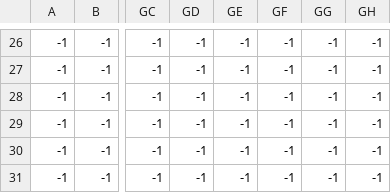
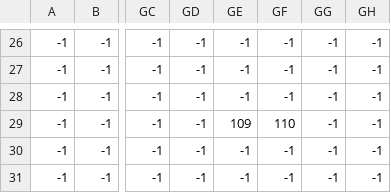
Before and after one commit to nicolasvondolinger/gisei, a CSV file: Assets/Levels/level2_Blocos.csv, drawn as a sheet; only a part is shown, gaps mark what is left out; the diff names each change by its address in the sheet, - before the commit and + after, or states it on an @@ line.

```diff
--- a/Assets/Levels/level2_Blocos.csv
+++ b/Assets/Levels/level2_Blocos.csv
-GE29: -1
+GE29: 109
-GF29: -1
+GF29: 110
```
Also changed, not shown: Assets/Levels/level2_Objetos.csv, 4 other files.
